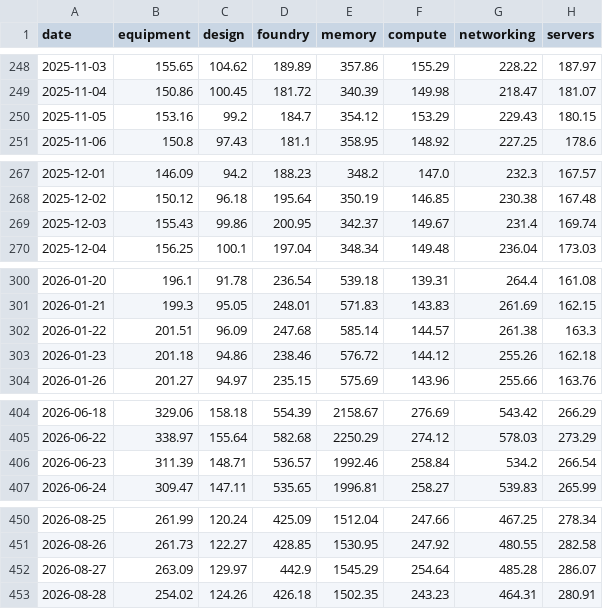
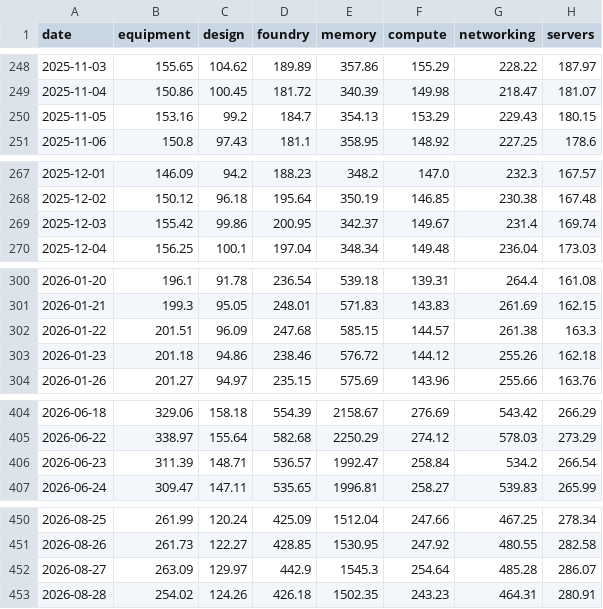
Before and after one commit to RoeyOkanin/ai-tracker, a CSV file: docs/data/layers_history.csv, drawn as a sheet; only a part is shown, gaps mark what is left out; the diff names each change by its address in the sheet, - before the commit and + after, or states it on an @@ line.

```diff
--- a/docs/data/layers_history.csv
+++ b/docs/data/layers_history.csv
-E250 (memory): 354.12
+E250 (memory): 354.13
-B269 (equipment): 155.43
+B269 (equipment): 155.42
-E302 (memory): 585.14
+E302 (memory): 585.15
-E406 (memory): 1992.46
+E406 (memory): 1992.47
-E452 (memory): 1545.29
+E452 (memory): 1545.3
```
Also changed, not shown: data/news/discovery_signals.csv, data/news/layer_signals.csv, 9 other files.
